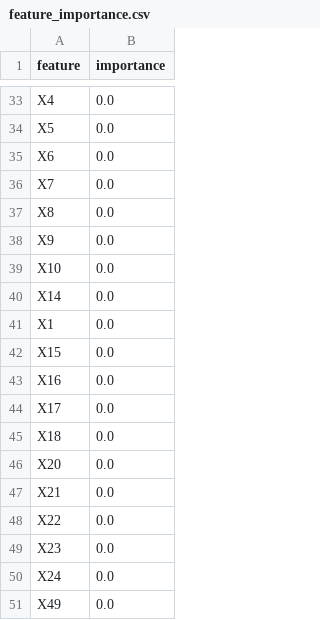
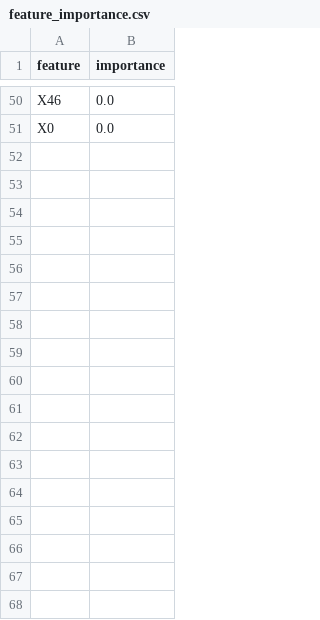
Before and after one commit to juanriosg12/master_thesis, a CSV file: data/explainability/mixed_no_conf_f50_s1000_p50/lgbm/lingam/flow/feature_importance.csv, drawn as a sheet; only a part is shown, gaps mark what is left out; removed rows and columns are numbered as before the commit, all else as after; the diff covers the shown part only; the diff names each change by its address in the sheet, - before the commit and + after, or states it on an @@ line.

```diff
--- a/data/explainability/mixed_no_conf_f50_s1000_p50/lgbm/lingam/flow/feature_importance.csv
+++ b/data/explainability/mixed_no_conf_f50_s1000_p50/lgbm/lingam/flow/feature_importance.csv
-A50 (feature): X4
+A50 (feature): X46
-row 34: X5 | 0.0
-row 35: X6 | 0.0
-row 36: X7 | 0.0
-row 37: X8 | 0.0
-row 38: X9 | 0.0
-A51 (feature): X10
+A51 (feature): X0
-row 40: X14 | 0.0
-row 41: X1 | 0.0
-row 42: X15 | 0.0
-row 43: X16 | 0.0
-row 44: X17 | 0.0
-row 45: X18 | 0.0
-row 46: X20 | 0.0
-row 47: X21 | 0.0
-row 48: X22 | 0.0
-row 49: X23 | 0.0
-row 50: X24 | 0.0
-row 51: X49 | 0.0
```
Also changed, not shown: 44 added rows, 27 removed rows and 2 edited cells elsewhere in this file, data/explainability/mixed_conf_f50_s1000_p50/lgbm/lingam/asymmetric/feature_importance.csv, data/explainability/mixed_conf_f50_s1000_p50/lgbm/pc/asymmetric/feature_importance.csv, 43 other files.
